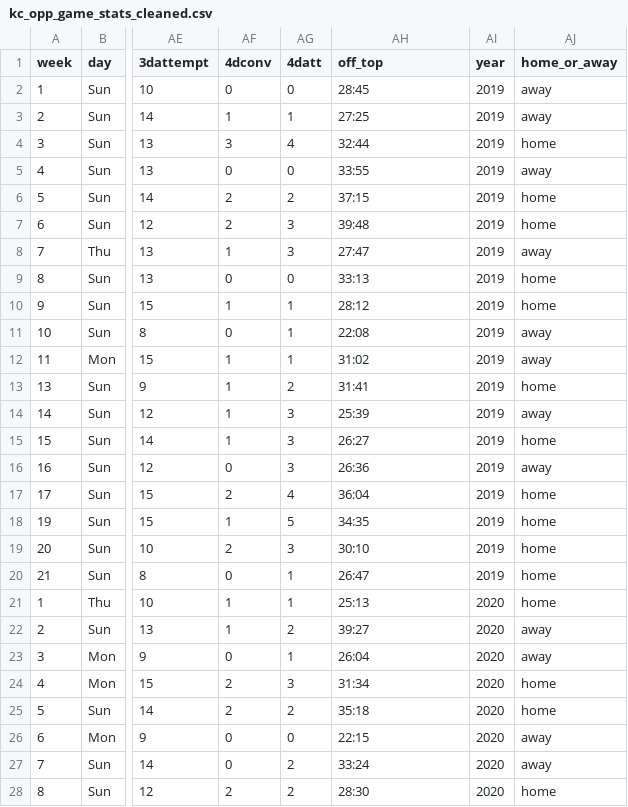
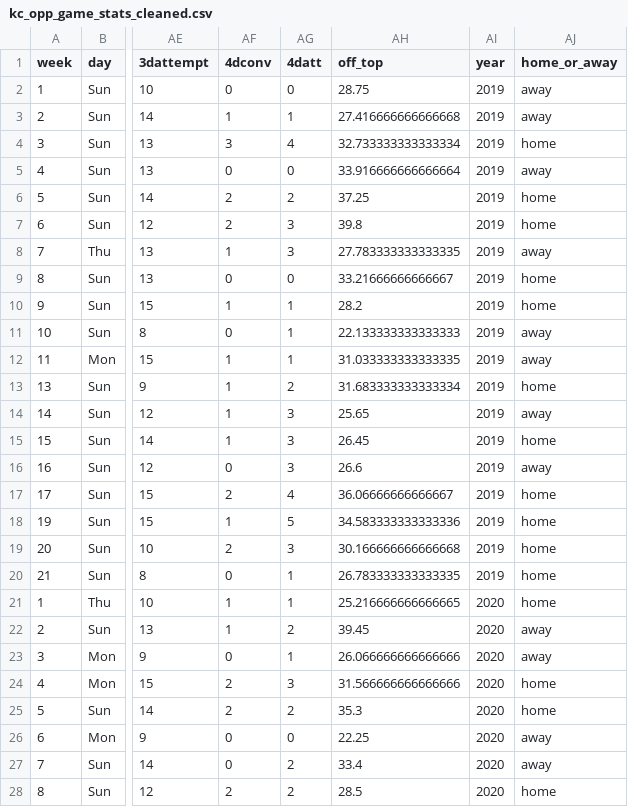
Before and after one commit to sedonadett/project386, a CSV file: nfl_package/datasets/kc_opp_game_stats_cleaned.csv, drawn as a sheet; only a part is shown, gaps mark what is left out; the diff covers the shown part only; the diff names each change by its address in the sheet, - before the commit and + after, or states it on an @@ line.

```diff
--- a/nfl_package/datasets/kc_opp_game_stats_cleaned.csv
+++ b/nfl_package/datasets/kc_opp_game_stats_cleaned.csv
-AH2 (off_top): 28:45
+AH2 (off_top): 28.75
-AH3 (off_top): 27:25
+AH3 (off_top): 27.416666666666668
-AH4 (off_top): 32:44
+AH4 (off_top): 32.733333333333334
-AH5 (off_top): 33:55
+AH5 (off_top): 33.916666666666664
-AH6 (off_top): 37:15
+AH6 (off_top): 37.25
-AH7 (off_top): 39:48
+AH7 (off_top): 39.8
-AH8 (off_top): 27:47
+AH8 (off_top): 27.783333333333335
-AH9 (off_top): 33:13
+AH9 (off_top): 33.21666666666667
-AH10 (off_top): 28:12
+AH10 (off_top): 28.2
-AH11 (off_top): 22:08
+AH11 (off_top): 22.133333333333333
-AH12 (off_top): 31:02
+AH12 (off_top): 31.033333333333335
-AH13 (off_top): 31:41
+AH13 (off_top): 31.683333333333334
-AH14 (off_top): 25:39
+AH14 (off_top): 25.65
-AH15 (off_top): 26:27
+AH15 (off_top): 26.45
-AH16 (off_top): 26:36
+AH16 (off_top): 26.6
-AH17 (off_top): 36:04
+AH17 (off_top): 36.06666666666667
-AH18 (off_top): 34:35
+AH18 (off_top): 34.583333333333336
-AH19 (off_top): 30:10
+AH19 (off_top): 30.166666666666668
-AH20 (off_top): 26:47
+AH20 (off_top): 26.783333333333335
-AH21 (off_top): 25:13
+AH21 (off_top): 25.216666666666665
-AH22 (off_top): 39:27
+AH22 (off_top): 39.45
-AH23 (off_top): 26:04
+AH23 (off_top): 26.066666666666666
-AH24 (off_top): 31:34
+AH24 (off_top): 31.566666666666666
-AH25 (off_top): 35:18
+AH25 (off_top): 35.3
-AH26 (off_top): 22:15
+AH26 (off_top): 22.25
-AH27 (off_top): 33:24
+AH27 (off_top): 33.4
-AH28 (off_top): 28:30
+AH28 (off_top): 28.5
```
Also changed, not shown: 72 edited cells elsewhere in this file, nfl_package/datasets/kc_offensive_game_stats_cleaned.csv, nfl_package/datasets/min_offensive_game_stats_cleaned.csv, 3 other files.
